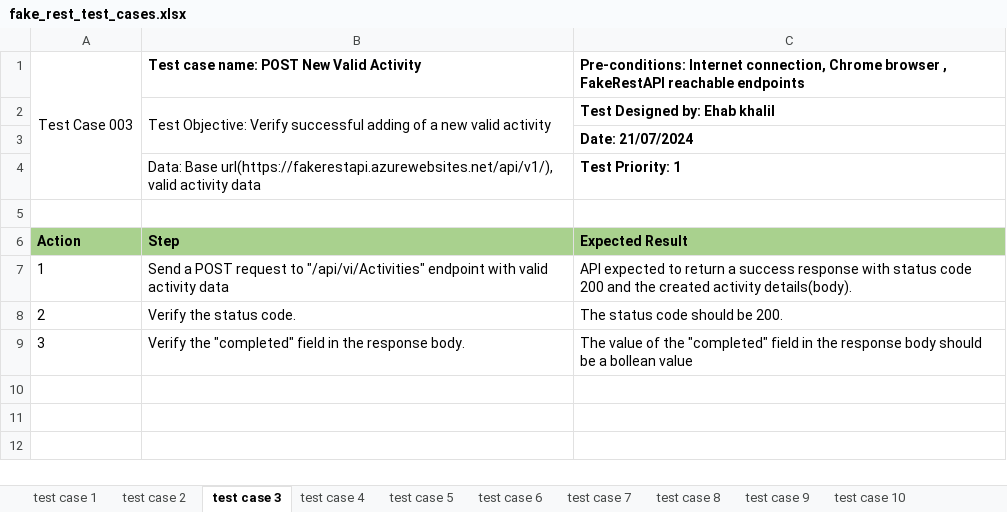
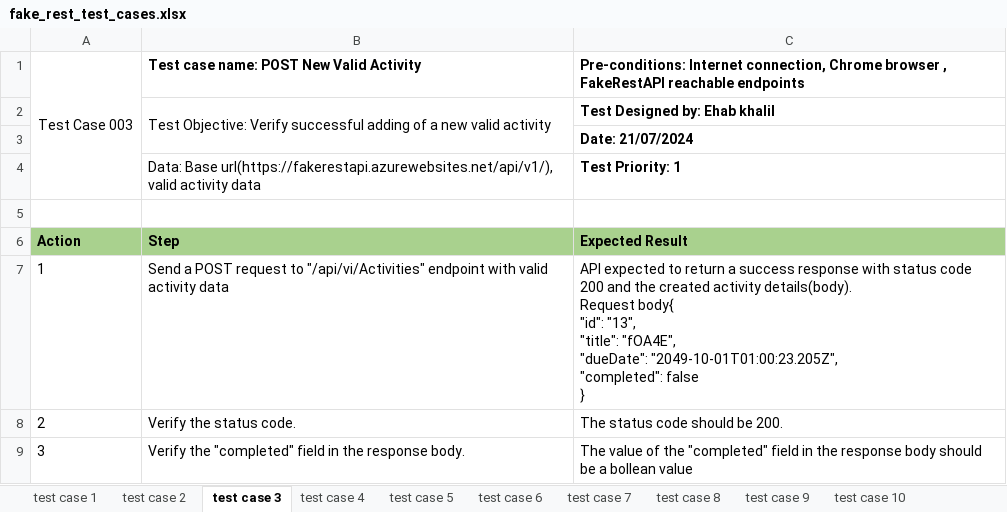
Before and after one commit to Ehab05/QA_Automation, an Excel workbook: API_test_project_part_b/project_documents/fake_rest_test_cases.xlsx, sheet test case 3, drawn as a sheet; values as stored, in another font and other column widths than the file's, no borders; ↵ is a line break in a cell; the diff names each change by its address in the sheet, - before the commit and + after, or states it on an @@ line.

Commit message:
updated test case

```diff
--- a/API_test_project_part_b/project_documents/fake_rest_test_cases.xlsx (sheet test case 3)
+++ b/API_test_project_part_b/project_documents/fake_rest_test_cases.xlsx (sheet test case 3)
-C7: …activity details(body).
+C7: …activity details(body). ↵ Request body{ ↵ "id": "13", ↵ "title": "fOA4E", ↵ "dueDate": "2049-10-01T01:00:23.205Z", ↵ "completed": false ↵ }
```
Also changed, not shown: sheet test case 1, sheet test case 10, sheet test case 9, sheet test case 15, sheet test case 14, sheet test case 4, 1 more sheet.
